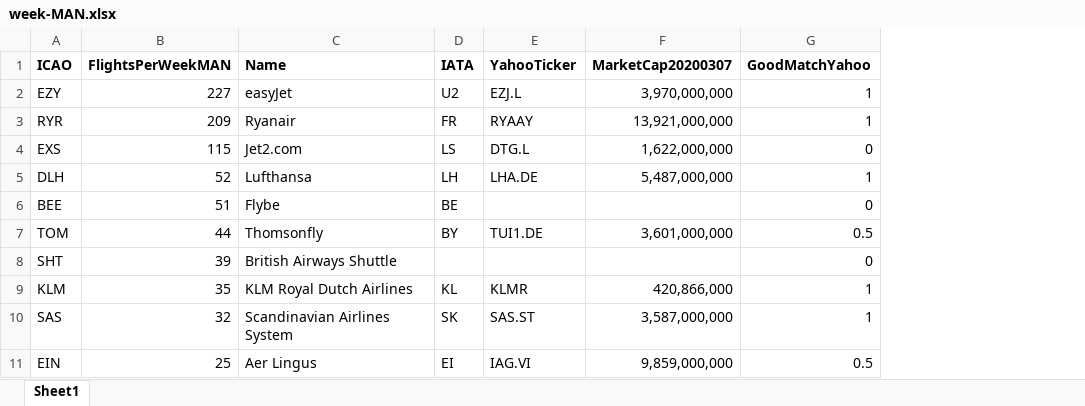
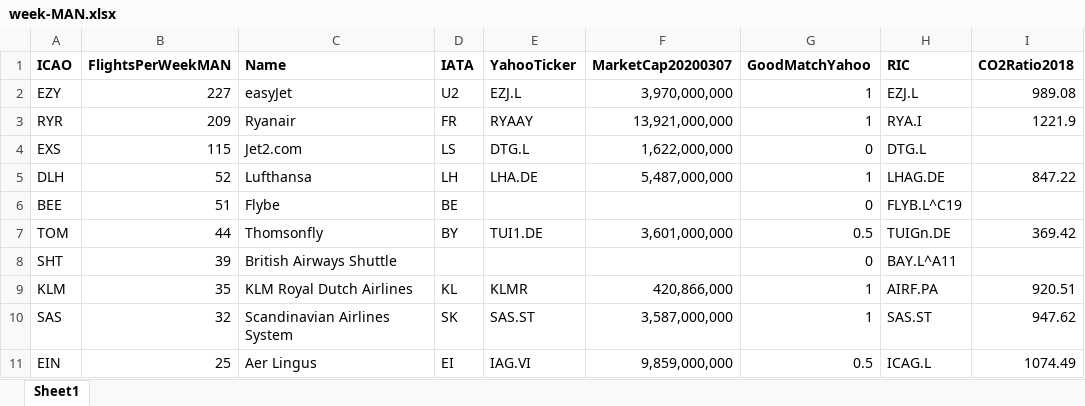
Before and after one commit to OpenDataManchester/OpenDataDay2020, an Excel workbook: data/joined/week-MAN.xlsx, sheet Sheet1, drawn as a sheet; only a part is shown; values as stored, in another font and other column widths than the file's, no borders; the diff names each change by its address in the sheet, - before the commit and + after, or states it on an @@ line.

```diff
--- a/data/joined/week-MAN.xlsx (sheet Sheet1)
+++ b/data/joined/week-MAN.xlsx (sheet Sheet1)
+column H (RIC), rows 2-11: EZJ.L | RYA.I | DTG.L | LHAG.DE | FLYB.L^C19 | TUIGn.DE | BAY.L^A11 | AIRF.PA | SAS.ST | ICAG.L
+column I (CO2Ratio2018), rows 2-11: 989.08 | 1221.9 |  | 847.22 |  | 369.42 |  | 920.51 | 947.62 | 1074.49
```
Also changed, not shown: 2 other files.
